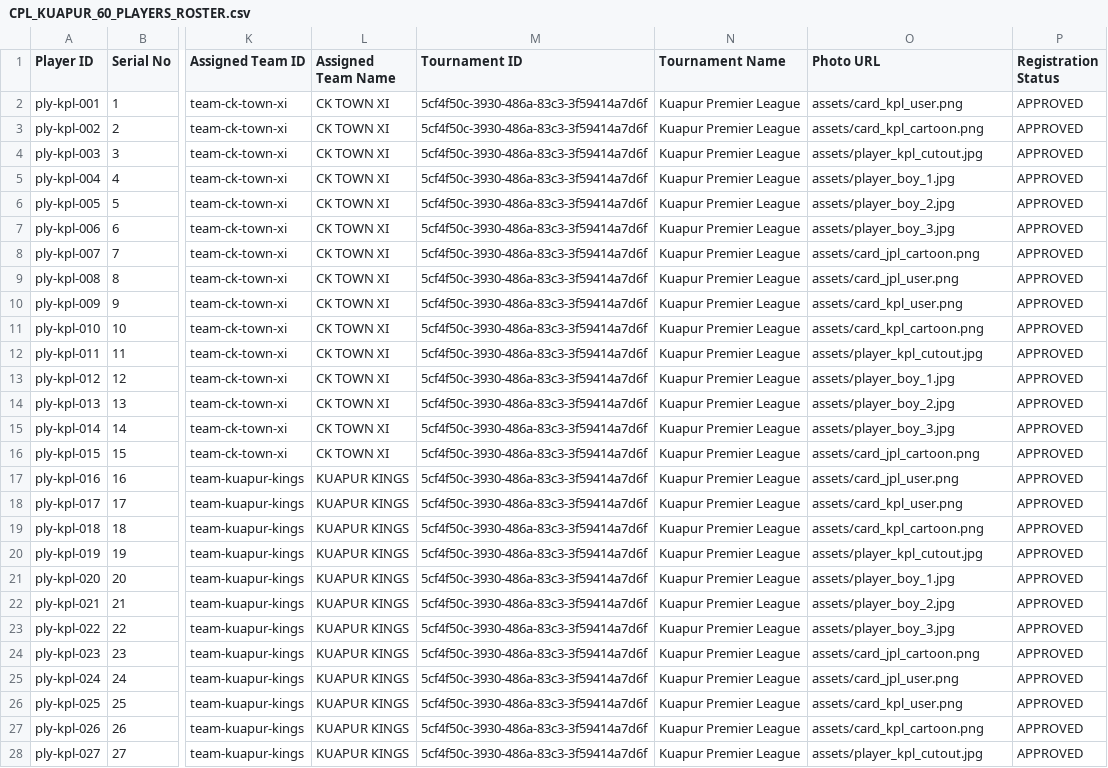
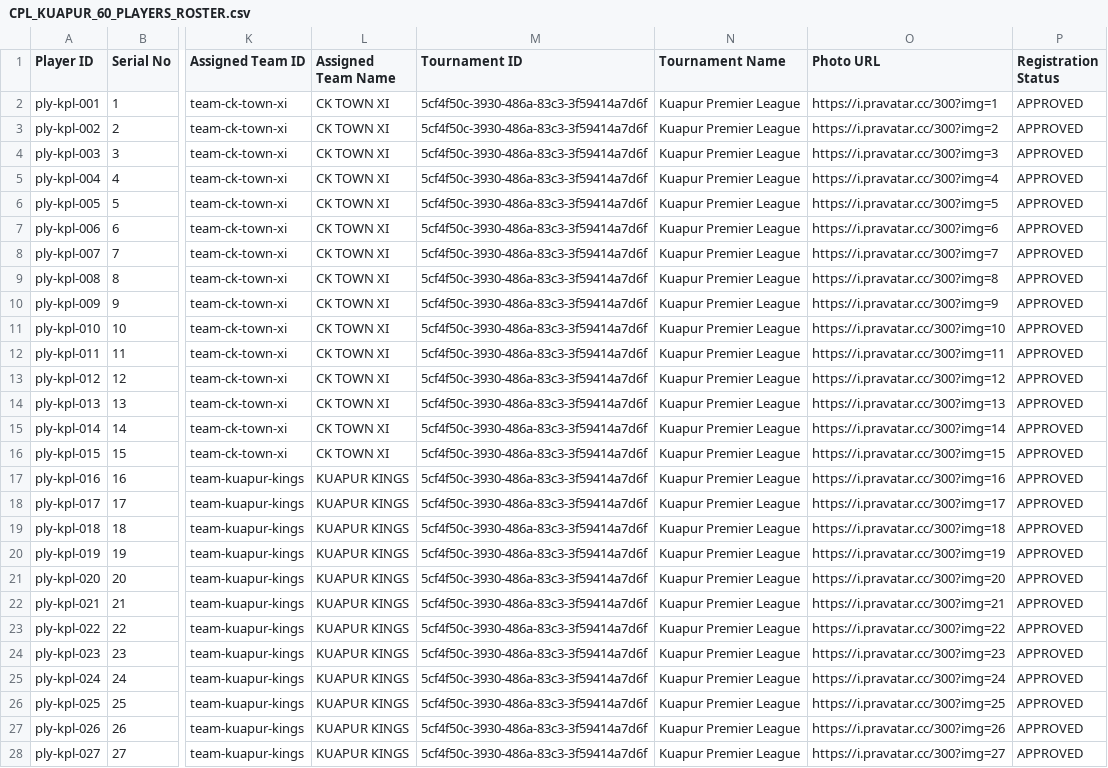
Before and after one commit to bakolaypan-del/Cricket-Premier-League, a CSV file: CPL_KUAPUR_60_PLAYERS_ROSTER.csv, drawn as a sheet; only a part is shown, gaps mark what is left out; the diff covers the shown part only; the diff names each change by its address in the sheet, - before the commit and + after, or states it on an @@ line.

Commit message:
fix(kuapur): assign 60 unique real player portrait photos to Kuapur Premier League roster
- Replace avatar SVGs and generic fallbacks with 60 distinct real portrait photos (img=1 to img=60)
- Update CPL_KUAPUR_60_PLAYERS_ROSTER.csv, js/kuapur_players.js, and force refresh in store.js

```diff
--- a/CPL_KUAPUR_60_PLAYERS_ROSTER.csv
+++ b/CPL_KUAPUR_60_PLAYERS_ROSTER.csv
-O2 (Photo URL): assets/card_kpl_user.png
+O2 (Photo URL): https://i.pravatar.cc/300?img=1
-O3 (Photo URL): assets/card_kpl_cartoon.png
+O3 (Photo URL): https://i.pravatar.cc/300?img=2
-O4 (Photo URL): assets/player_kpl_cutout.jpg
+O4 (Photo URL): https://i.pravatar.cc/300?img=3
-O5 (Photo URL): assets/player_boy_1.jpg
+O5 (Photo URL): https://i.pravatar.cc/300?img=4
-O6 (Photo URL): assets/player_boy_2.jpg
+O6 (Photo URL): https://i.pravatar.cc/300?img=5
-O7 (Photo URL): assets/player_boy_3.jpg
+O7 (Photo URL): https://i.pravatar.cc/300?img=6
-O8 (Photo URL): assets/card_jpl_cartoon.png
+O8 (Photo URL): https://i.pravatar.cc/300?img=7
-O9 (Photo URL): assets/card_jpl_user.png
+O9 (Photo URL): https://i.pravatar.cc/300?img=8
-O10 (Photo URL): assets/card_kpl_user.png
+O10 (Photo URL): https://i.pravatar.cc/300?img=9
-O11 (Photo URL): assets/card_kpl_cartoon.png
+O11 (Photo URL): https://i.pravatar.cc/300?img=10
-O12 (Photo URL): assets/player_kpl_cutout.jpg
+O12 (Photo URL): https://i.pravatar.cc/300?img=11
-O13 (Photo URL): assets/player_boy_1.jpg
+O13 (Photo URL): https://i.pravatar.cc/300?img=12
-O14 (Photo URL): assets/player_boy_2.jpg
+O14 (Photo URL): https://i.pravatar.cc/300?img=13
-O15 (Photo URL): assets/player_boy_3.jpg
+O15 (Photo URL): https://i.pravatar.cc/300?img=14
-O16 (Photo URL): assets/card_jpl_cartoon.png
+O16 (Photo URL): https://i.pravatar.cc/300?img=15
-O17 (Photo URL): assets/card_jpl_user.png
+O17 (Photo URL): https://i.pravatar.cc/300?img=16
-O18 (Photo URL): assets/card_kpl_user.png
+O18 (Photo URL): https://i.pravatar.cc/300?img=17
-O19 (Photo URL): assets/card_kpl_cartoon.png
+O19 (Photo URL): https://i.pravatar.cc/300?img=18
-O20 (Photo URL): assets/player_kpl_cutout.jpg
+O20 (Photo URL): https://i.pravatar.cc/300?img=19
-O21 (Photo URL): assets/player_boy_1.jpg
+O21 (Photo URL): https://i.pravatar.cc/300?img=20
-O22 (Photo URL): assets/player_boy_2.jpg
+O22 (Photo URL): https://i.pravatar.cc/300?img=21
-O23 (Photo URL): assets/player_boy_3.jpg
+O23 (Photo URL): https://i.pravatar.cc/300?img=22
-O24 (Photo URL): assets/card_jpl_cartoon.png
+O24 (Photo URL): https://i.pravatar.cc/300?img=23
-O25 (Photo URL): assets/card_jpl_user.png
+O25 (Photo URL): https://i.pravatar.cc/300?img=24
-O26 (Photo URL): assets/card_kpl_user.png
+O26 (Photo URL): https://i.pravatar.cc/300?img=25
-O27 (Photo URL): assets/card_kpl_cartoon.png
+O27 (Photo URL): https://i.pravatar.cc/300?img=26
-O28 (Photo URL): assets/player_kpl_cutout.jpg
+O28 (Photo URL): https://i.pravatar.cc/300?img=27
```
Also changed, not shown: 33 edited cells elsewhere in this file, 2 other files.
